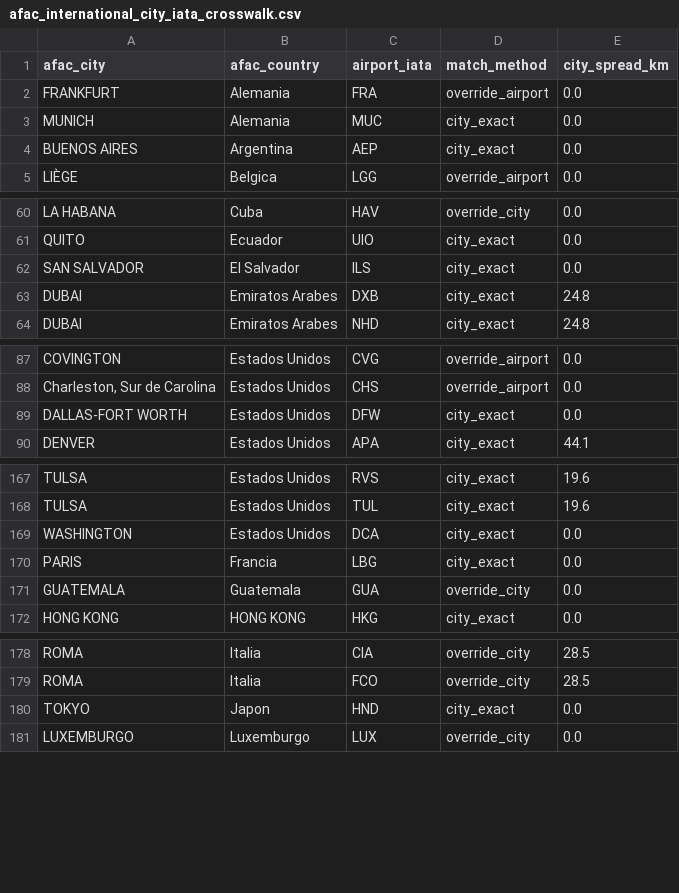
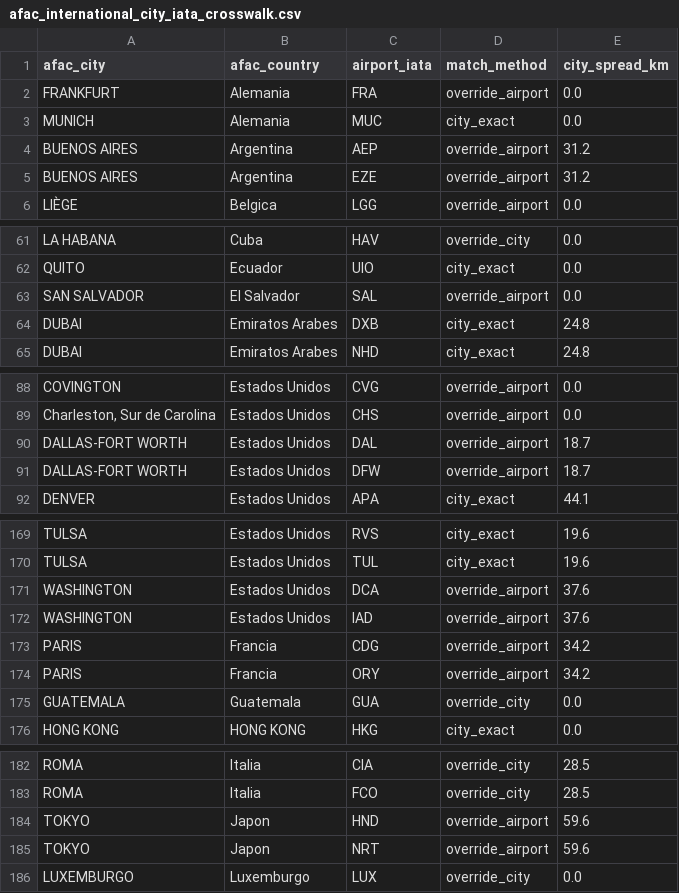
Before and after one commit to salvamalfa/aeromexico-tracker, a CSV file: data/reference/afac_international_city_iata_crosswalk.csv, drawn as a sheet; only a part is shown, gaps mark what is left out.

```diff
--- a/data/reference/afac_international_city_iata_crosswalk.csv
+++ b/data/reference/afac_international_city_iata_crosswalk.csv
@@ -3,3 +3,4 @@ FRANKFURT,Alemania,FRA,override_airport,0.0
 MUNICH,Alemania,MUC,city_exact,0.0
-BUENOS AIRES,Argentina,AEP,city_exact,0.0
+BUENOS AIRES,Argentina,AEP,override_airport,31.2
+BUENOS AIRES,Argentina,EZE,override_airport,31.2
 LIÈGE,Belgica,LGG,override_airport,0.0
@@ -61,3 +62,3 @@ LA HABANA,Cuba,HAV,override_city,0.0
 QUITO,Ecuador,UIO,city_exact,0.0
-SAN SALVADOR,El Salvador,ILS,city_exact,0.0
+SAN SALVADOR,El Salvador,SAL,override_airport,0.0
 DUBAI,Emiratos Arabes,DXB,city_exact,24.8
@@ -88,3 +89,4 @@ COVINGTON,Estados Unidos,CVG,override_airport,0.0
 "Charleston, Sur de Carolina",Estados Unidos,CHS,override_airport,0.0
-DALLAS-FORT WORTH,Estados Unidos,DFW,city_exact,0.0
+DALLAS-FORT WORTH,Estados Unidos,DAL,override_airport,18.7
+DALLAS-FORT WORTH,Estados Unidos,DFW,override_airport,18.7
 DENVER,Estados Unidos,APA,city_exact,44.1
@@ -168,4 +170,6 @@ TULSA,Estados Unidos,RVS,city_exact,19.6
 TULSA,Estados Unidos,TUL,city_exact,19.6
-WASHINGTON,Estados Unidos,DCA,city_exact,0.0
-PARIS,Francia,LBG,city_exact,0.0
+WASHINGTON,Estados Unidos,DCA,override_airport,37.6
+WASHINGTON,Estados Unidos,IAD,override_airport,37.6
+PARIS,Francia,CDG,override_airport,34.2
+PARIS,Francia,ORY,override_airport,34.2
 GUATEMALA,Guatemala,GUA,override_city,0.0
@@ -179,3 +183,4 @@ ROMA,Italia,CIA,override_city,28.5
 ROMA,Italia,FCO,override_city,28.5
-TOKYO,Japon,HND,city_exact,0.0
+TOKYO,Japon,HND,override_airport,59.6
+TOKYO,Japon,NRT,override_airport,59.6
 LUXEMBURGO,Luxemburgo,LUX,override_city,0.0
```
Also changed, not shown: data/reference/afac_international_carrier_crosswalk.csv, data/reference/afac_international_city_overrides.csv, 8 other files.
